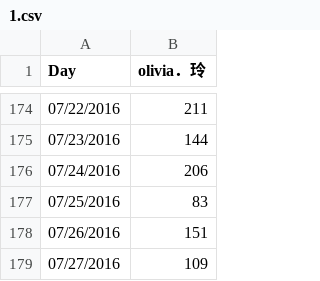
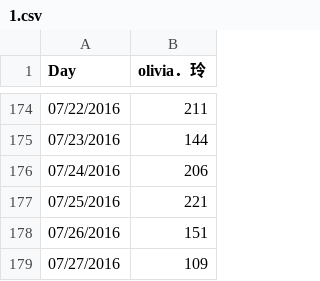
Before and after one commit to sydchen/sydchen.github.io, a CSV file: users/1.csv, drawn as a sheet; only a part is shown, gaps mark what is left out; the diff covers the shown part only.

```diff
--- a/users/1.csv
+++ b/users/1.csv
@@ -176,3 +176,3 @@ Day,olivia．玲
 07/24/2016,206
-07/25/2016,83
+07/25/2016,221
 07/26/2016,151
```
Also changed, not shown: 31 added rows elsewhere in this file, users/0.csv, users/11.csv, 48 other files.
